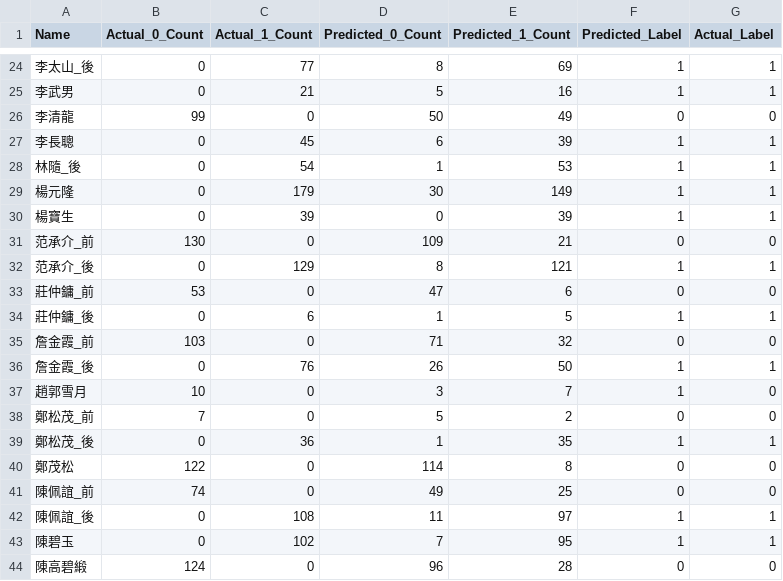
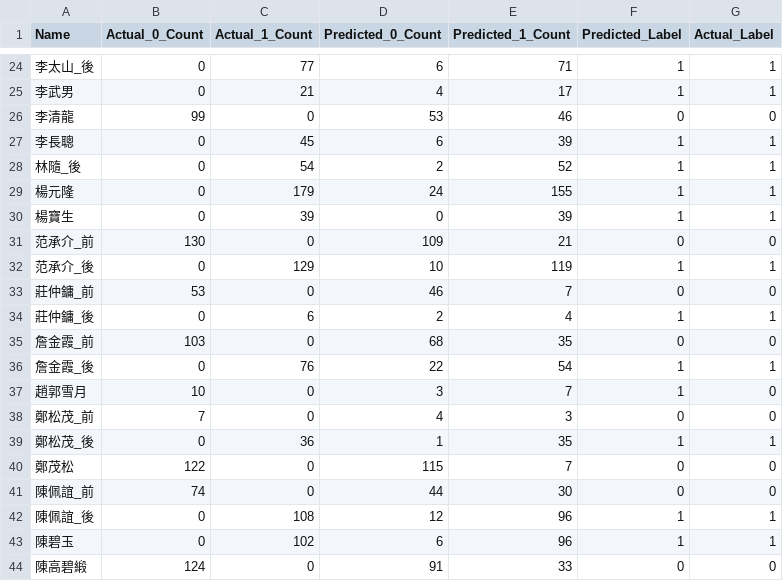
Before and after one commit to m11217045/PPG, a CSV file: All data/Patient_Signal/Exhaustive Search/RF_Results_Final.csv, drawn as a sheet; only a part is shown, gaps mark what is left out; the diff covers the shown part only.

```diff
--- a/All data/Patient_Signal/Exhaustive Search/RF_Results_Final.csv
+++ b/All data/Patient_Signal/Exhaustive Search/RF_Results_Final.csv
@@ -24,21 +24,21 @@
-李太山_後,0,77,8,69,1,1
-李武男,0,21,5,16,1,1
-李清龍,99,0,50,49,0,0
+李太山_後,0,77,6,71,1,1
+李武男,0,21,4,17,1,1
+李清龍,99,0,53,46,0,0
 李長聰,0,45,6,39,1,1
-林隨_後,0,54,1,53,1,1
-楊元隆,0,179,30,149,1,1
+林隨_後,0,54,2,52,1,1
+楊元隆,0,179,24,155,1,1
 楊寶生,0,39,0,39,1,1
 范承介_前,130,0,109,21,0,0
-范承介_後,0,129,8,121,1,1
-莊仲鏞_前,53,0,47,6,0,0
-莊仲鏞_後,0,6,1,5,1,1
-詹金霞_前,103,0,71,32,0,0
-詹金霞_後,0,76,26,50,1,1
+范承介_後,0,129,10,119,1,1
+莊仲鏞_前,53,0,46,7,0,0
+莊仲鏞_後,0,6,2,4,1,1
+詹金霞_前,103,0,68,35,0,0
+詹金霞_後,0,76,22,54,1,1
 趙郭雪月,10,0,3,7,1,0
-鄭松茂_前,7,0,5,2,0,0
+鄭松茂_前,7,0,4,3,0,0
 鄭松茂_後,0,36,1,35,1,1
-鄭茂松,122,0,114,8,0,0
-陳佩誼_前,74,0,49,25,0,0
-陳佩誼_後,0,108,11,97,1,1
-陳碧玉,0,102,7,95,1,1
-陳高碧緞,124,0,96,28,0,0
+鄭茂松,122,0,115,7,0,0
+陳佩誼_前,74,0,44,30,0,0
+陳佩誼_後,0,108,12,96,1,1
+陳碧玉,0,102,6,96,1,1
+陳高碧緞,124,0,91,33,0,0
```
Also changed, not shown: 36 edited cells elsewhere in this file, All data/Patient_Signal/Exhaustive Search/RF_Results.csv, 5 other files.
